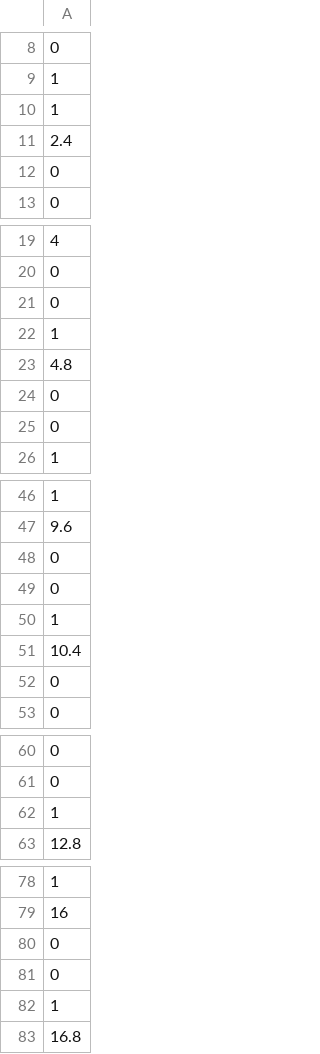
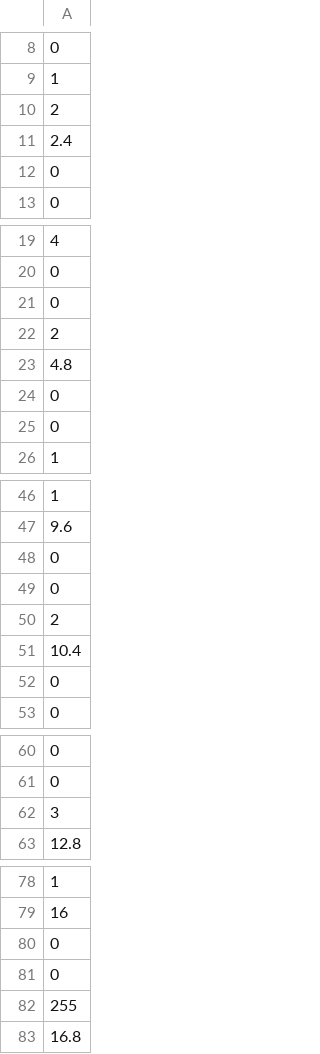
Before and after one commit to simonkojima/scab-c, a CSV file: oddball.csv, drawn as a sheet; only a part is shown, gaps mark what is left out.

```diff
--- a/oddball.csv
+++ b/oddball.csv
@@ -9,3 +9,3 @@
 1
-1
+2
 2.4
@@ -21,3 +21,3 @@
 0
-1
+2
 4.8
@@ -49,3 +49,3 @@
 0
-1
+2
 10.4
@@ -61,3 +61,3 @@
 0
-1
+3
 12.8
@@ -81,3 +81,3 @@
 0
-1
+255
 16.8
```
Also changed, not shown: 2 other files.
